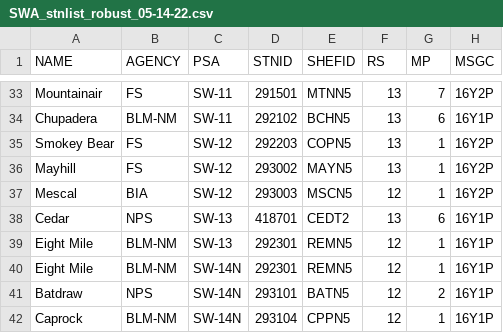
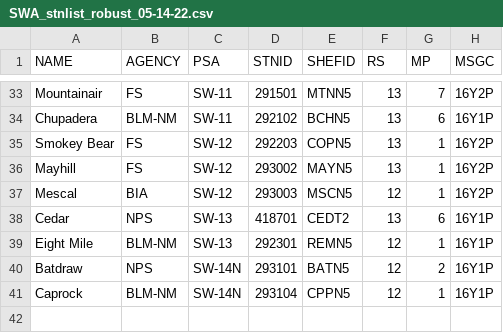
Before and after one commit to FireSci/predictive-services-daily-wims-feed, a CSV file: parse_stations/SWA_stnlist_robust_05-14-22.csv, drawn as a sheet; only a part is shown, gaps mark what is left out; the diff names each change by its address in the sheet, - before the commit and + after, or states it on an @@ line.

```diff
--- a/parse_stations/SWA_stnlist_robust_05-14-22.csv
+++ b/parse_stations/SWA_stnlist_robust_05-14-22.csv
-row 40: Eight Mile | BLM-NM | SW-14N | 292301 | REMN5 | 12 | 1 | 16Y1P
```
Also changed, not shown: 4 other files.
